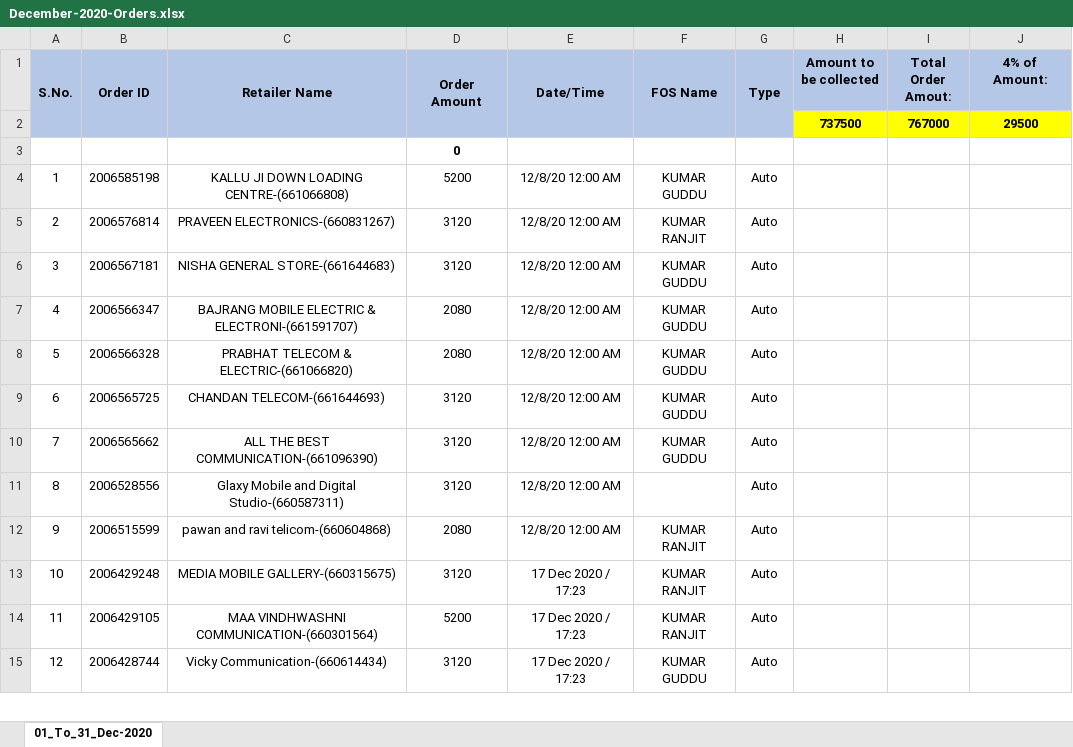
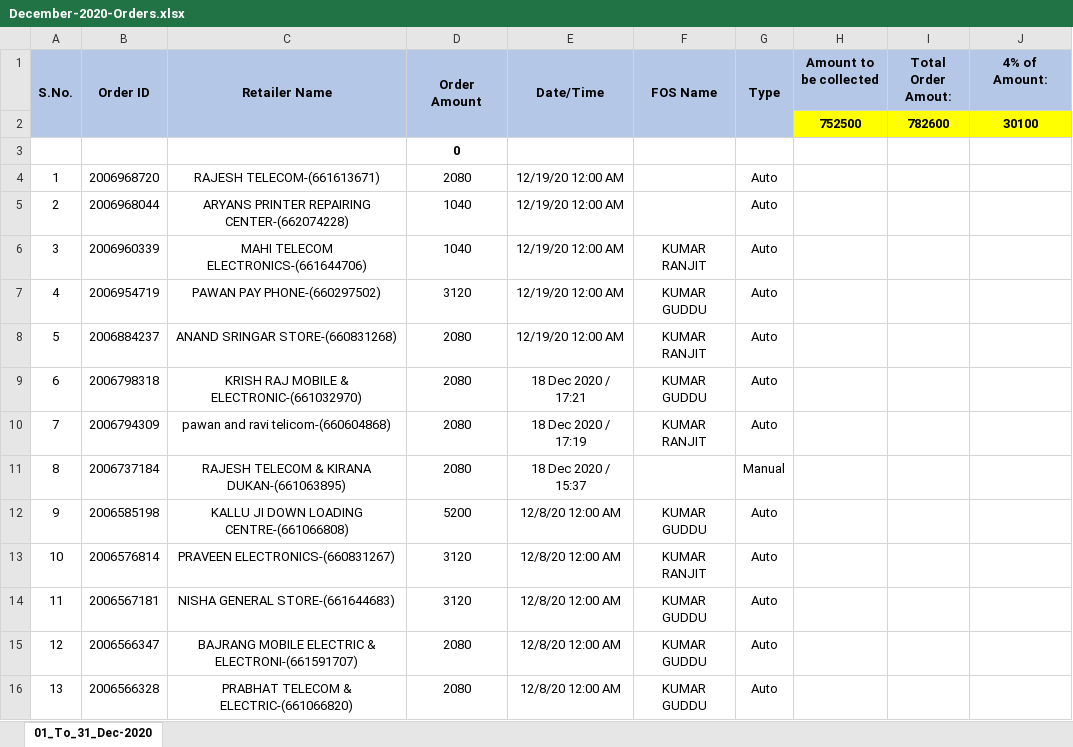
Before and after one commit to PalakEnterprises/DailyReport, an Excel workbook: Daily Orders/December-2020-Orders.xlsx, sheet 01_To_31_Dec-2020, drawn as a sheet; only a part is shown; the shorter side is filled out with more unchanged rows; values as stored, in another font and other column widths than the file's, no borders; charts and pictures not drawn; removed rows and columns are numbered as before the commit, all else as after; the diff names each change by its address in the sheet, - before the commit and + after, or states it on an @@ line.

Commit message:
data updated till 19Dec 9AM

```diff
--- a/Daily Orders/December-2020-Orders.xlsx (sheet 01_To_31_Dec-2020)
+++ b/Daily Orders/December-2020-Orders.xlsx (sheet 01_To_31_Dec-2020)
-row 2:  |  |  |  |  |  |  | 737500 | 767000 | 29500
+row 2:  |  |  |  |  |  |  | 752500 | 782600 | 30100
+row 4: 1 | 2006968720 | RAJESH TELECOM-(661613671) | 2080 | 12/19/20 12:00 AM |  | Auto
+row 5: 2 | 2006968044 | ARYANS PRINTER REPAIRING CENTER-(662074228) | 1040 | 12/19/20 12:00 AM |  | Auto
+row 6: 3 | 2006960339 | MAHI TELECOM ELECTRONICS-(661644706) | 1040 | 12/19/20 12:00 AM | KUMAR RANJIT | Auto
+row 7: 4 | 2006954719 | PAWAN PAY PHONE-(660297502) | 3120 | 12/19/20 12:00 AM | KUMAR GUDDU | Auto
+row 8: 5 | 2006884237 | ANAND SRINGAR STORE-(660831268) | 2080 | 12/19/20 12:00 AM | KUMAR RANJIT | Auto
+row 9: 6 | 2006798318 | KRISH RAJ MOBILE & ELECTRONIC-(661032970) | 2080 | 18 Dec 2020 / 17:21 | KUMAR GUDDU | Auto
+row 10: 7 | 2006794309 | pawan and ravi telicom-(660604868) | 2080 | 18 Dec 2020 / 17:19 | KUMAR RANJIT | Auto
+row 11: 8 | 2006737184 | RAJESH TELECOM & KIRANA DUKAN-(661063895) | 2080 | 18 Dec 2020 / 15:37 |  | Manual
@@ column A (S.No.) renumbered from row 12 down @@
```
Also changed, not shown: charts or pictures, Daily Collection/December-2020-Collection.xlsx, Daily Orders/December-2020-RetailerWiseOrder.xlsx.
